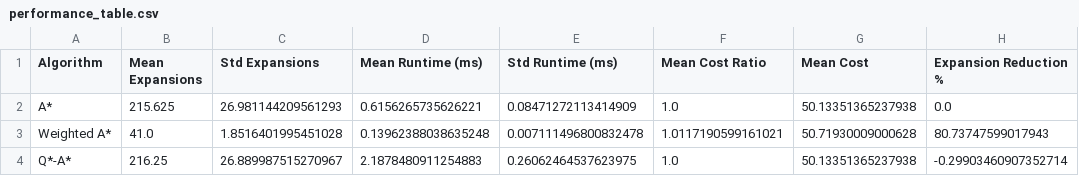
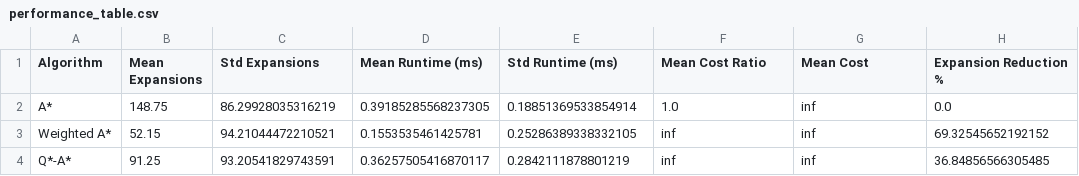
Before and after one commit to danycuellar468/Midterm2, a CSV file: results/performance_table.csv, drawn as a sheet.

```diff
--- a/results/performance_table.csv
+++ b/results/performance_table.csv
@@ -1,4 +1,4 @@
 Algorithm,Mean Expansions,Std Expansions,Mean Runtime (ms),Std Runtime (ms),Mean Cost Ratio,Mean Cost,Expansion Reduction %
-A*,215.625,26.981144209561293,0.6156265735626221,0.08471272113414909,1.0,50.13351365237938,0.0
-Weighted A*,41.0,1.8516401995451028,0.13962388038635248,0.007111496800832478,1.0117190599161021,50.71930009000628,80.73747599017943
-Q*-A*,216.25,26.889987515270967,2.1878480911254883,0.26062464537623975,1.0,50.13351365237938,-0.29903460907352714
+A*,148.75,86.29928035316219,0.39185285568237305,0.18851369533854914,1.0,inf,0.0
+Weighted A*,52.15,94.21044472210521,0.1553535461425781,0.25286389338332105,inf,inf,69.32545652192152
+Q*-A*,91.25,93.20541829743591,0.36257505416870117,0.2842111878801219,inf,inf,36.84856566305485
```
Also changed, not shown: results/experiments.csv, results/goals_vs_actual.csv, 11 other files.
